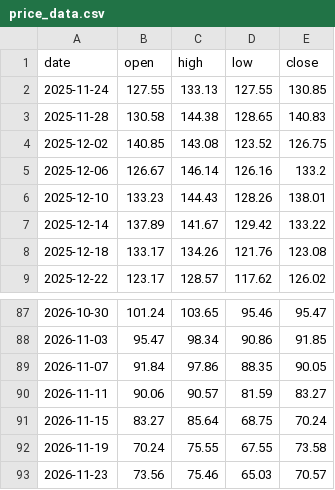
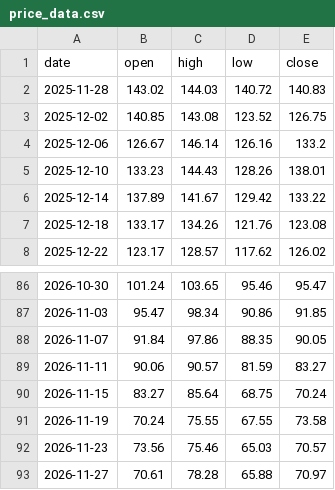
Before and after one commit to brisklm/basic-coin-prediction-node, a CSV file: data/price_data.csv, drawn as a sheet; only a part is shown, gaps mark what is left out.

```diff
--- a/data/price_data.csv
+++ b/data/price_data.csv
@@ -1,4 +1,3 @@
 date,open,high,low,close
-2025-11-24,127.55,133.13,127.55,130.85
-2025-11-28,130.58,144.38,128.65,140.83
+2025-11-28,143.02,144.03,140.72,140.83
 2025-12-02,140.85,143.08,123.52,126.75
@@ -93 +92,2 @@ date,open,high,low,close
 2026-11-23,73.56,75.46,65.03,70.57
+2026-11-27,70.61,78.28,65.88,70.97
```
